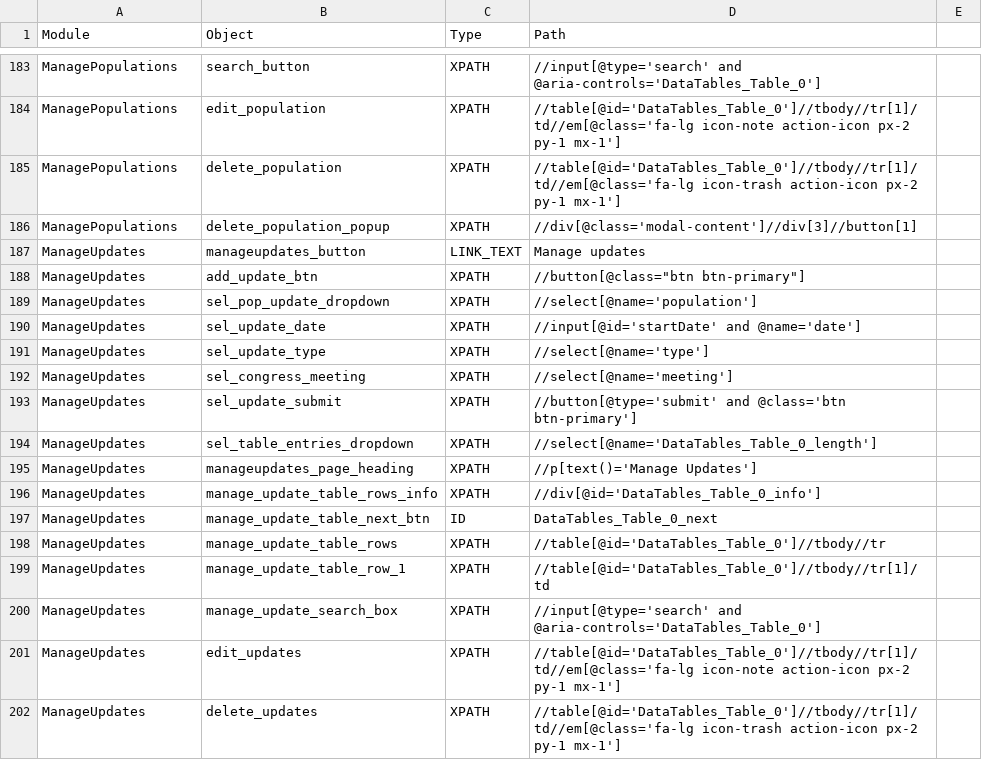
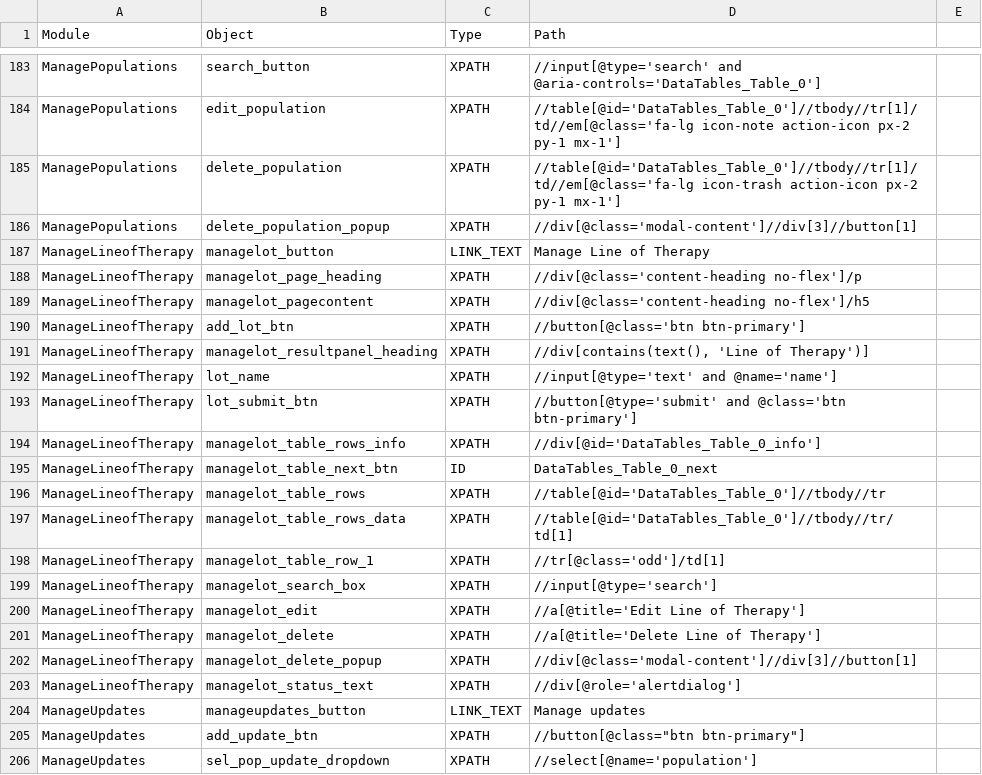
Before and after one commit to shilpasairam/shilpasairam, a CSV file: Configurations/OR.csv, drawn as a sheet; only a part is shown, gaps mark what is left out; the shorter side is filled out with more unchanged rows.

```diff
--- a/Configurations/OR.csv
+++ b/Configurations/OR.csv
@@ -186,2 +186,19 @@ ManagePopulations,delete_population,XPATH,//table[@id='DataTables_Table_0']//tbo
 ManagePopulations,delete_population_popup,XPATH,//div[@class='modal-content']//div[3]//button[1],
+ManageLineofTherapy,managelot_button,LINK_TEXT,Manage Line of Therapy,
+ManageLineofTherapy,managelot_page_heading,XPATH,//div[@class='content-heading no-flex']/p,
+ManageLineofTherapy,managelot_pagecontent,XPATH,//div[@class='content-heading no-flex']/h5,
+ManageLineofTherapy,add_lot_btn,XPATH,//button[@class='btn btn-primary'],
+ManageLineofTherapy,managelot_resultpanel_heading,XPATH,"//div[contains(text(), 'Line of Therapy')]",
+ManageLineofTherapy,lot_name,XPATH,//input[@type='text' and @name='name'],
+ManageLineofTherapy,lot_submit_btn,XPATH,//button[@type='submit' and @class='btn btn-primary'],
+ManageLineofTherapy,managelot_table_rows_info,XPATH,//div[@id='DataTables_Table_0_info'],
+ManageLineofTherapy,managelot_table_next_btn,ID,DataTables_Table_0_next,
+ManageLineofTherapy,managelot_table_rows,XPATH,//table[@id='DataTables_Table_0']//tbody//tr,
+ManageLineofTherapy,managelot_table_rows_data,XPATH,//table[@id='DataTables_Table_0']//tbody//tr/td[1],
+ManageLineofTherapy,managelot_table_row_1,XPATH,//tr[@class='odd']/td[1],
+ManageLineofTherapy,managelot_search_box,XPATH,//input[@type='search'],
+ManageLineofTherapy,managelot_edit,XPATH,//a[@title='Edit Line of Therapy'],
+ManageLineofTherapy,managelot_delete,XPATH,//a[@title='Delete Line of Therapy'],
+ManageLineofTherapy,managelot_delete_popup,XPATH,//div[@class='modal-content']//div[3]//button[1],
+ManageLineofTherapy,managelot_status_text,XPATH,//div[@role='alertdialog'],
 ManageUpdates,manageupdates_button,LINK_TEXT,Manage updates,
```
Also changed, not shown: 21 other files.
